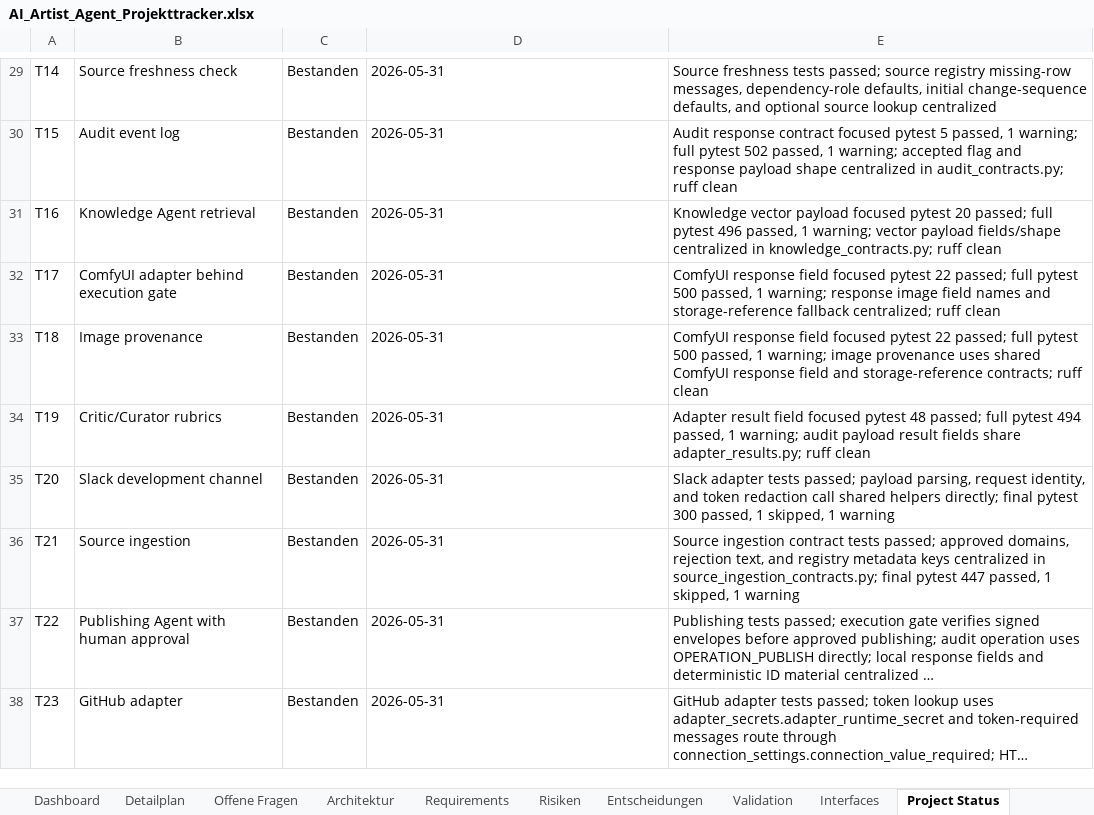
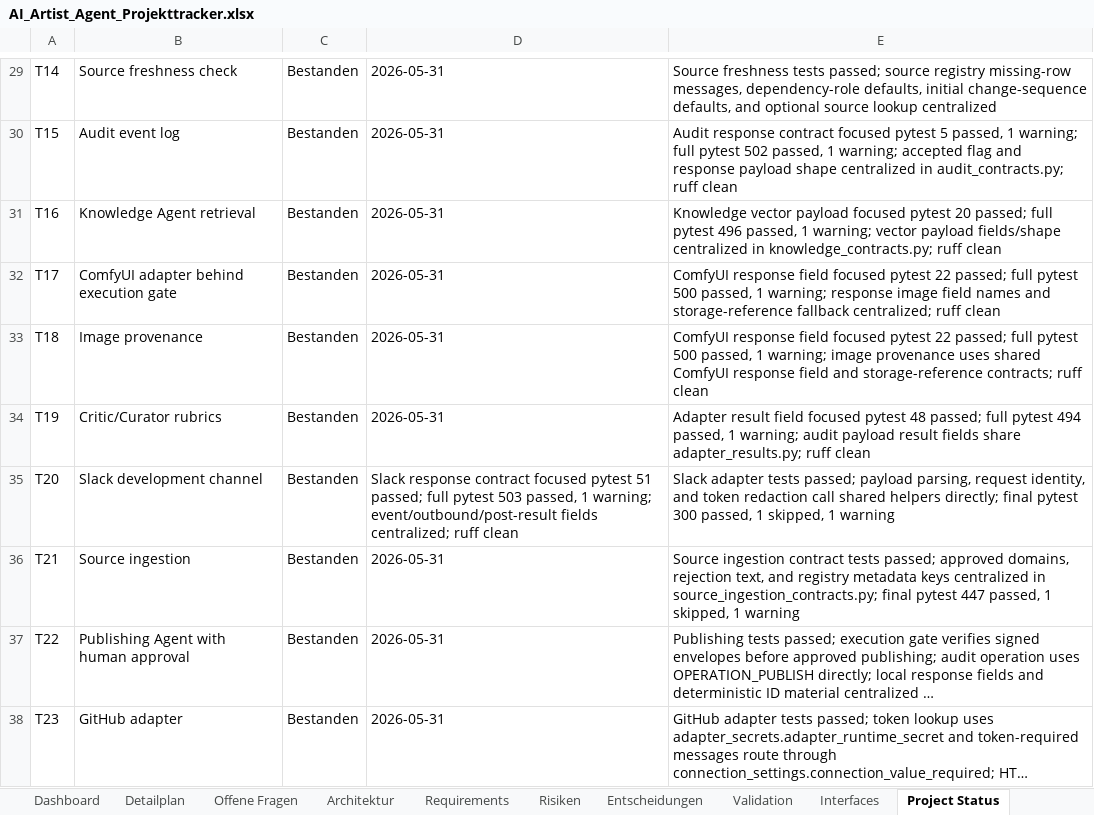
Before and after one commit to artprof964/AI-Artist, an Excel workbook: AI_Artist_Agent_Projekttracker.xlsx, sheet Project Status, drawn as a sheet; only a part is shown, gaps mark what is left out; long unchanged cells end in …; values as stored, in another font and other column widths than the file's, no borders; the diff covers the shown part only; the diff names each change by its address in the sheet, - before the commit and + after, or states it on an @@ line.

```diff
--- a/AI_Artist_Agent_Projekttracker.xlsx (sheet Project Status)
+++ b/AI_Artist_Agent_Projekttracker.xlsx (sheet Project Status)
-D35: 2026-05-31
+D35: Slack response contract focused pytest 51 passed; full pytest 503 passed, 1 warning; event/outbound/post-result fields centralized; ruff clean
```
Also changed, not shown: 3 edited cells elsewhere in this sheet, sheet Validation, sheet Detailplan, sheet Interfaces, 9 other files.
